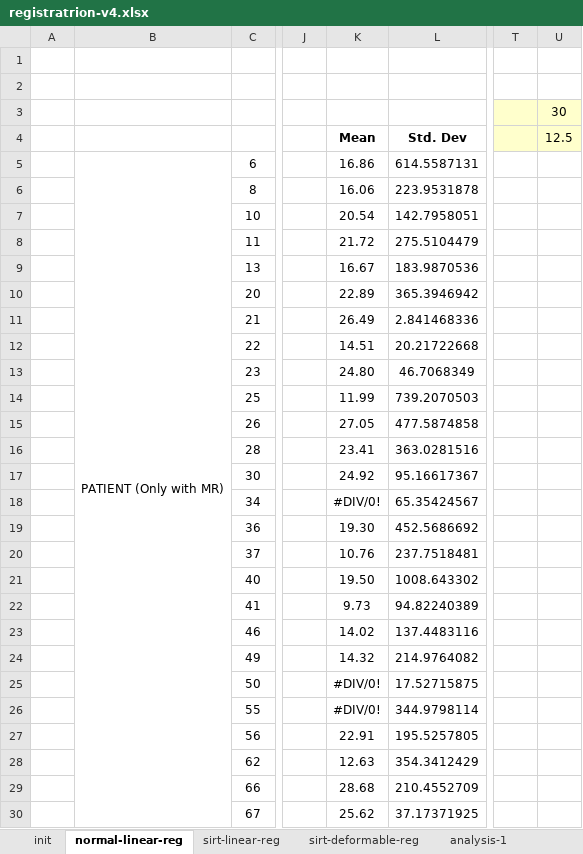
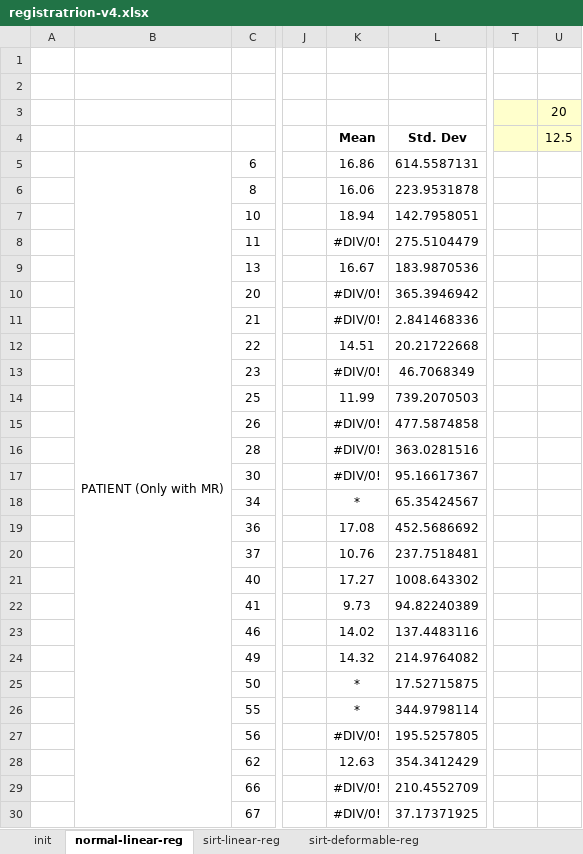
Before and after one commit to jmguerra444/liver-registration, an Excel workbook: registration-params/process-results/results/registratrion-v4.xlsx, sheet normal-linear-reg, drawn as a sheet; only a part is shown, gaps mark what is left out; values as stored, in another font and other column widths than the file's, no borders; conditional formats not drawn; the diff covers the shown part only; the diff names each change by its address in the sheet, - before the commit and + after, or states it on an @@ line.

```diff
--- a/registration-params/process-results/results/registratrion-v4.xlsx (sheet normal-linear-reg)
+++ b/registration-params/process-results/results/registratrion-v4.xlsx (sheet normal-linear-reg)
-U3: 30
+U3: 20
-K7: 20.54
+K7: 18.94
-K8: 21.72
+K8: #DIV/0!
-K10: 22.89
+K10: #DIV/0!
-K11: 26.49
+K11: #DIV/0!
-K13: 24.80
+K13: #DIV/0!
-K15: 27.05
+K15: #DIV/0!
-K16: 23.41
+K16: #DIV/0!
-K17: 24.92
+K17: #DIV/0!
-K18: #DIV/0!
+K18: *
-K19: 19.30
+K19: 17.08
-K21: 19.50
+K21: 17.27
-K25:K26: #DIV/0!
+K25:K26: *
-K27: 22.91
+K27: #DIV/0!
-K29: 28.68
+K29: #DIV/0!
-K30: 25.62
+K30: #DIV/0!
```
Also changed, not shown: 2 added rows, 2 removed rows and 18 edited cells elsewhere in this sheet, sheet analysis-1, sheet sirt-linear-reg, sheet sirt-deformable-reg, sheet init, other sheet tabs.
